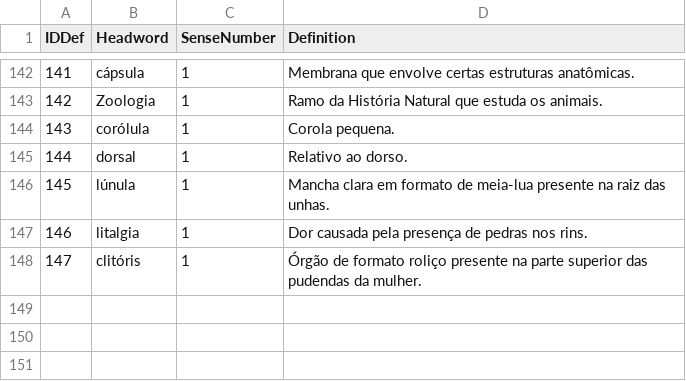
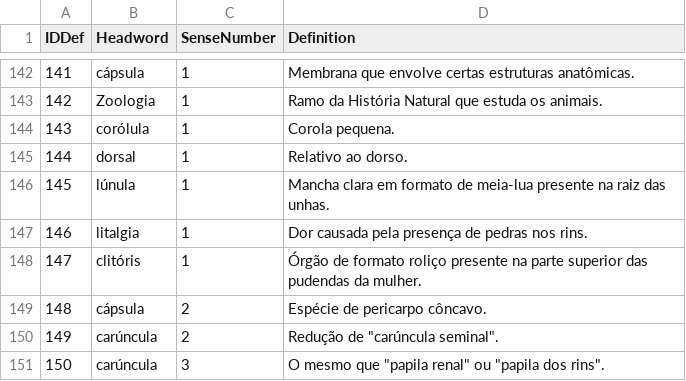
Before and after one commit to fflch/dicbio, a CSV file: web/data/definitions.csv, drawn as a sheet; only a part is shown, gaps mark what is left out.

```diff
--- a/web/data/definitions.csv
+++ b/web/data/definitions.csv
@@ -148 +148,4 @@ IDDef,Headword,SenseNumber,Definition
 147,clitóris,1,Órgão de formato roliço presente na parte superior das pudendas da mulher.
+148,cápsula,2,Espécie de pericarpo côncavo.
+149,carúncula,2,"Redução de ""carúncula seminal""."
+150,carúncula,3,"O mesmo que ""papila renal"" ou ""papila dos rins""."
```
Also changed, not shown: web/data/DadosDoDicionario.csv, 5 other files.
